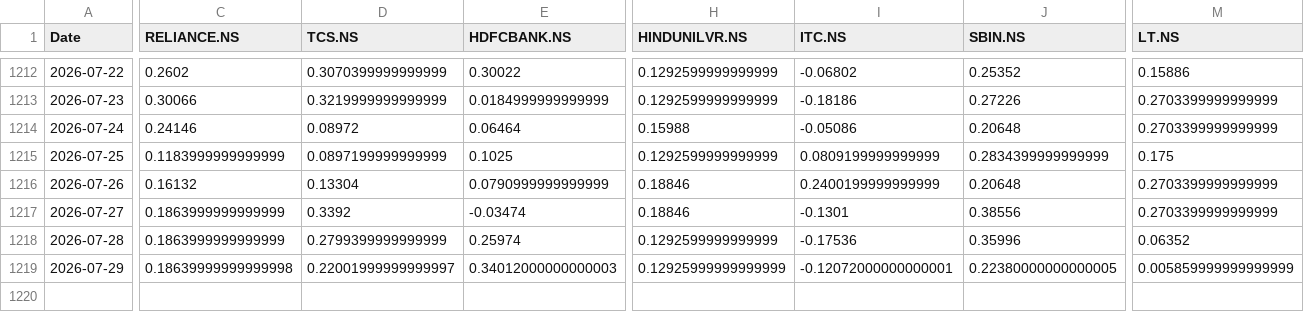
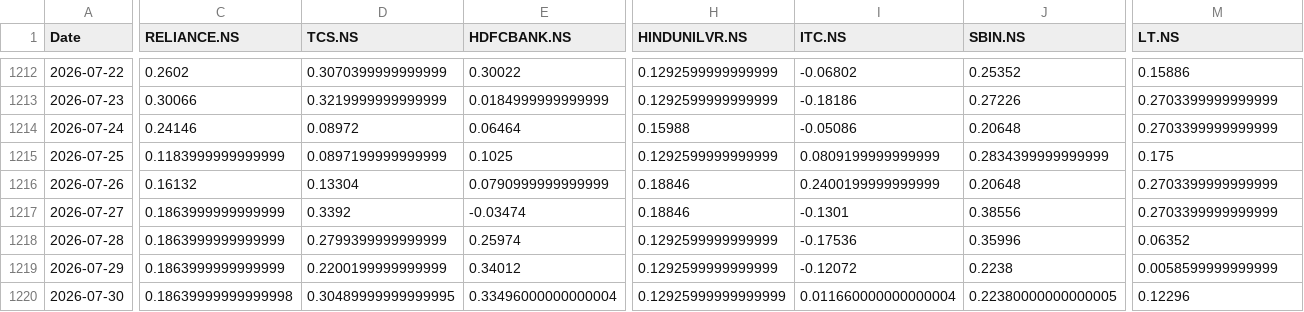
Before and after one commit to sxoham/STOCK-MARKET-TREND-ANALYZER, a CSV file: daily_sentiment.csv, drawn as a sheet; only a part is shown, gaps mark what is left out; rows hold the shown columns only; the diff covers the shown part only; the diff names each change by its address in the sheet, - before the commit and + after, or states it on an @@ line.

```diff
--- a/daily_sentiment.csv
+++ b/daily_sentiment.csv
-C1219 (RELIANCE.NS): 0.18639999999999998
+C1219 (RELIANCE.NS): 0.1863999999999999
-D1219 (TCS.NS): 0.22001999999999997
+D1219 (TCS.NS): 0.2200199999999999
-E1219 (HDFCBANK.NS): 0.34012000000000003
+E1219 (HDFCBANK.NS): 0.34012
-H1219 (HINDUNILVR.NS): 0.12925999999999999
+H1219 (HINDUNILVR.NS): 0.1292599999999999
-I1219 (ITC.NS): -0.12072000000000001
+I1219 (ITC.NS): -0.12072
-J1219 (SBIN.NS): 0.22380000000000005
+J1219 (SBIN.NS): 0.2238
-M1219 (LT.NS): 0.005859999999999999
+M1219 (LT.NS): 0.0058599999999999
+row 1220: 2026-07-30 | 0.18639999999999998 | 0.30489999999999995 | 0.33496000000000004 | 0.12925999999999999 | 0.011660000000000004 | 0.22380000000000005 | 0.12296
```
Also changed, not shown: 4 edited cells elsewhere in this file, stock_models_optionB/training_summary.csv.
